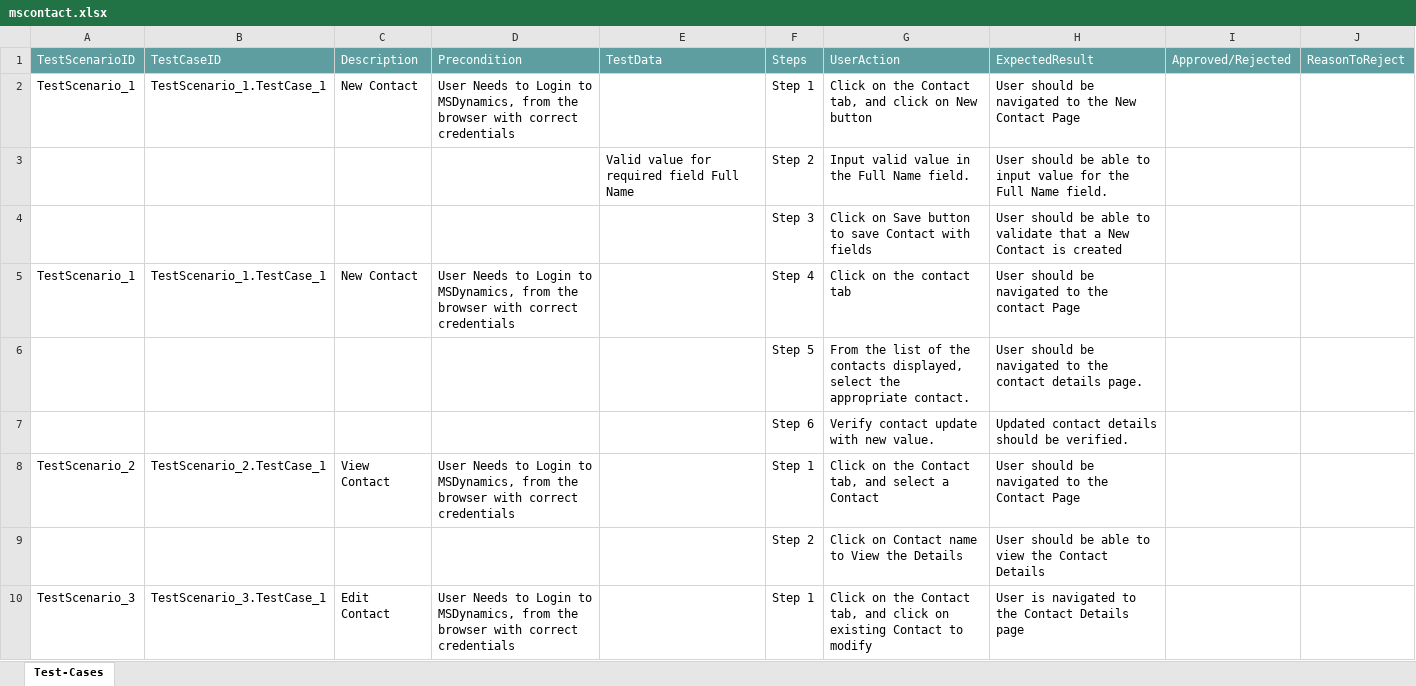
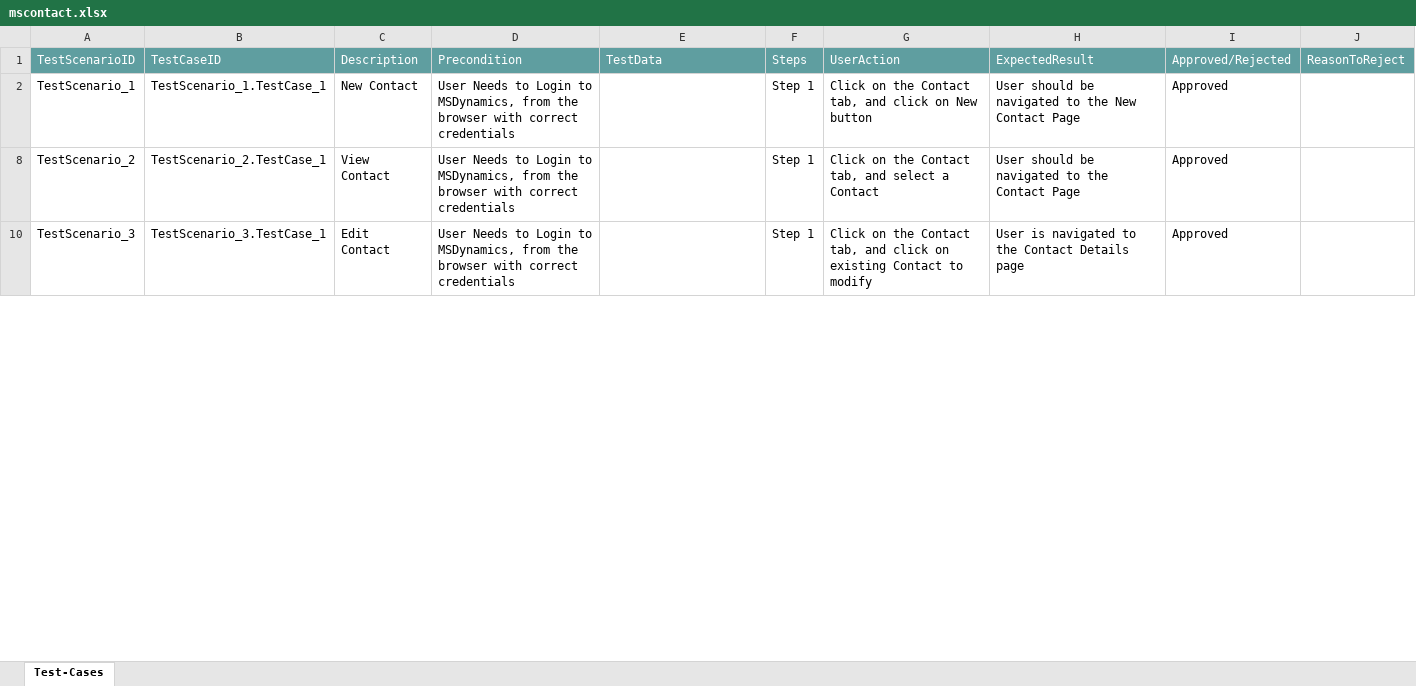
Before and after one commit to ShaikMohamedIrfan/Madhura, an Excel workbook: mscontact.xlsx, sheet Test-Cases, drawn as a sheet; only a part is shown; values as stored, in another font and other column widths than the file's, no borders; table styles not drawn; the diff covers the shown part only; the diff names each change by its address in the sheet, - before the commit and + after, or states it on an @@ line.

Commit message:
Add files via upload

```diff
--- a/mscontact.xlsx (sheet Test-Cases)
+++ b/mscontact.xlsx (sheet Test-Cases)
-I2: (empty)
+I2: Approved
@@ row 3 hidden:  |  |  |  | Valid value for required field Full Name | Step 2 | Input valid value in the Full Name field. | User should be able to input value for the Full Name field. @@
@@ row 4 hidden:  |  |  |  |  | Step 3 | Click on Save button to save Contact with fields | User should be able to validate that a New Contact is created @@
@@ row 5 hidden: TestScenario_1 | TestScenario_1.TestCase_1 | New Contact | User Needs to Login to MSDynamics, from the browser with correct credentials |  | Step 4 | Click on the contact tab | User should be navigated to the contact Page @@
@@ row 6 hidden:  |  |  |  |  | Step 5 | From the list of the contacts displayed, select the appropriate contact. | User should be navigated to the contact details page. @@
@@ row 7 hidden:  |  |  |  |  | Step 6 | Verify contact update with new value. | Updated contact details should be verified. @@
-I8: (empty)
+I8: Approved
@@ row 9 hidden:  |  |  |  |  | Step 2 | Click on Contact name to View the Details | User should be able to view the Contact Details @@
-I10: (empty)
+I10: Approved
```
Also changed, not shown: 7 hidden or unhidden rows and 1 edited cell elsewhere in this sheet.
